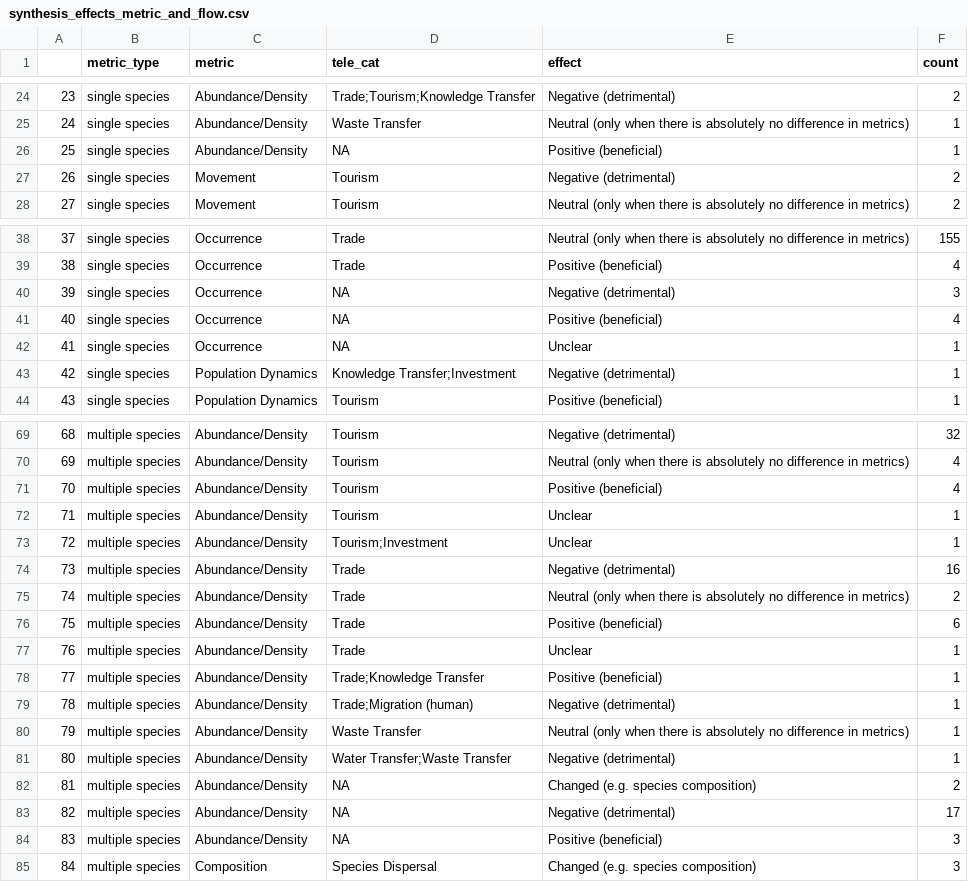
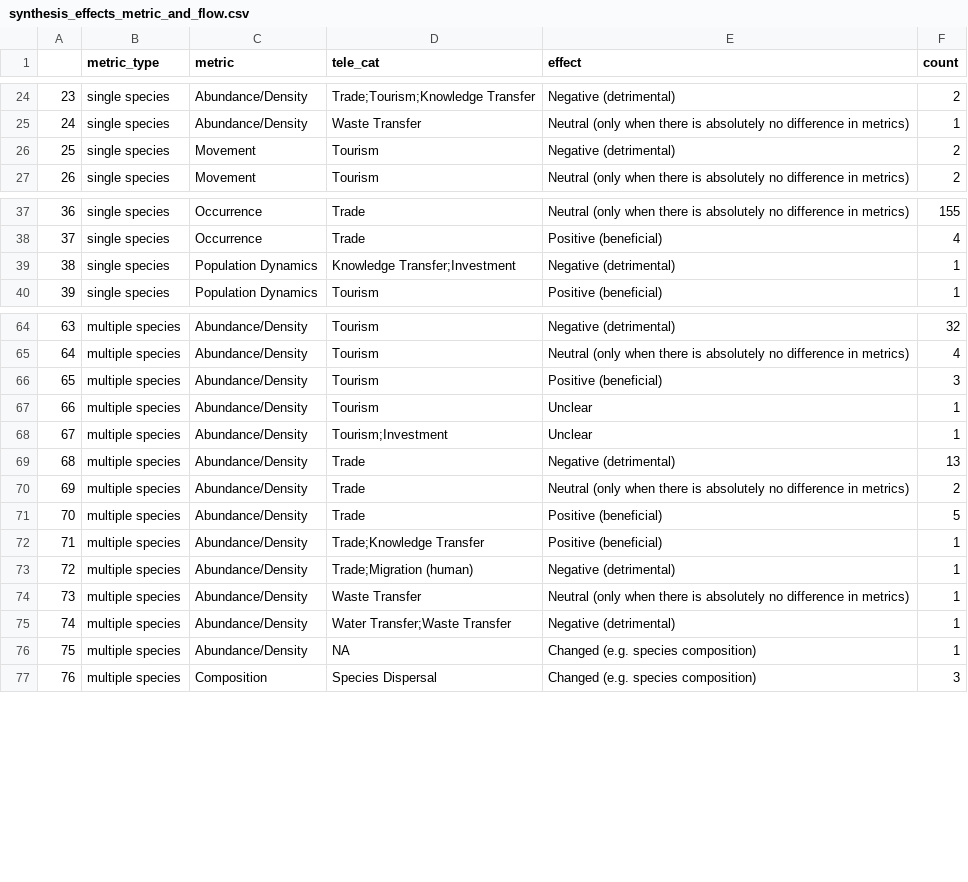
Before and after one commit to hovisci/MCBD, a CSV file: results/synthesis_effects_metric_and_flow.csv, drawn as a sheet; only a part is shown, gaps mark what is left out; removed rows and columns are numbered as before the commit, all else as after; the diff covers the shown part only; the diff names each change by its address in the sheet, - before the commit and + after, or states it on an @@ line.

```diff
--- a/results/synthesis_effects_metric_and_flow.csv
+++ b/results/synthesis_effects_metric_and_flow.csv
-row 26: 25 | single species | Abundance/Density | NA | Positive (beneficial) | 1
@@ column A renumbered from row 26 down @@
-row 40: 39 | single species | Occurrence | NA | Negative (detrimental) | 3
-row 41: 40 | single species | Occurrence | NA | Positive (beneficial) | 4
-row 42: 41 | single species | Occurrence | NA | Unclear | 1
-F66 (count): 4
+F66 (count): 3
-F69 (count): 16
+F69 (count): 13
-F71 (count): 6
+F71 (count): 5
-row 77: 76 | multiple species | Abundance/Density | Trade | Unclear | 1
-F76 (count): 2
+F76 (count): 1
-row 83: 82 | multiple species | Abundance/Density | NA | Negative (detrimental) | 17
-row 84: 83 | multiple species | Abundance/Density | NA | Positive (beneficial) | 3
```
Also changed, not shown: 10 removed rows and 9 edited cells elsewhere in this file, data/s23.csv, results/survey3_summary_effects_by_taxa.csv, 48 other files.
